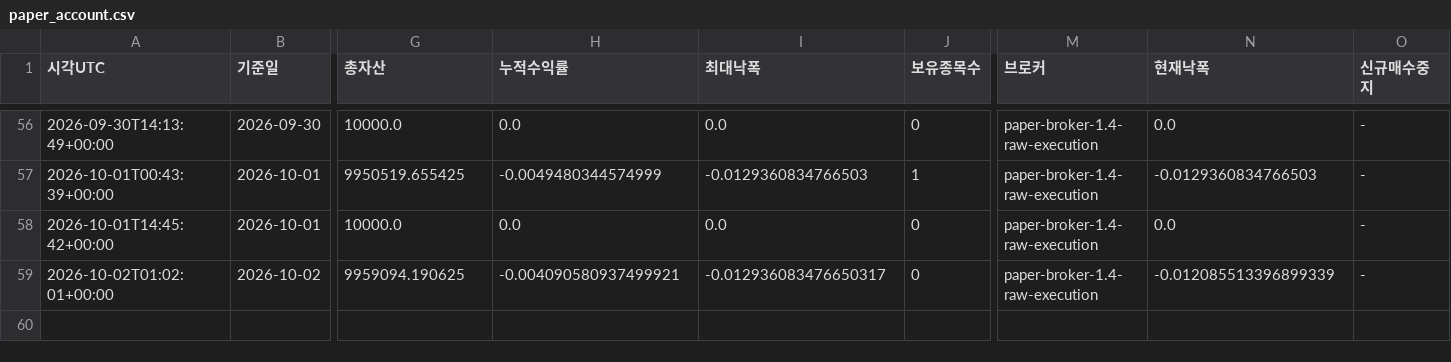
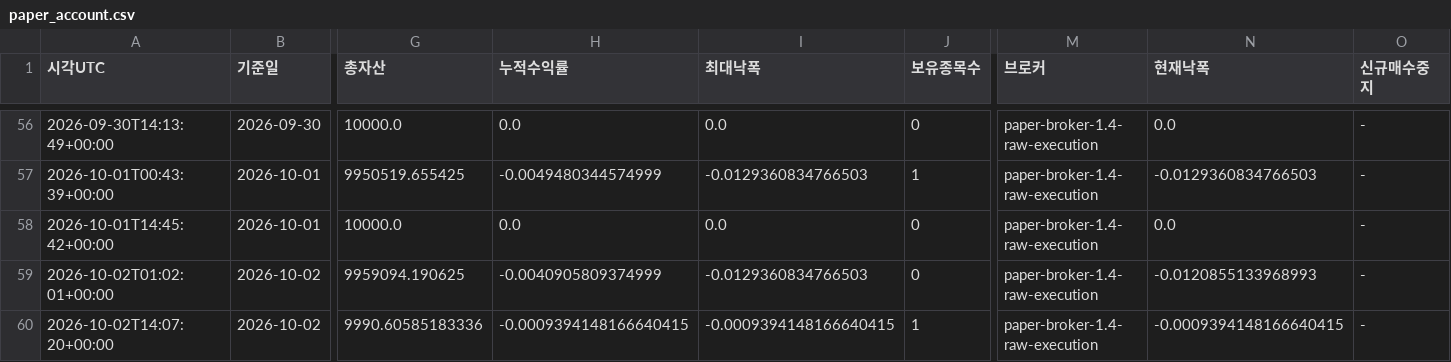
Before and after one commit to dg4200355-arch/apex-ai-trading-bot, a CSV file: reports/paper_account.csv, drawn as a sheet; only a part is shown, gaps mark what is left out; rows hold the shown columns only; the diff names each change by its address in the sheet, - before the commit and + after, or states it on an @@ line.

```diff
--- a/reports/paper_account.csv
+++ b/reports/paper_account.csv
-H59 (누적수익률): -0.004090580937499921
+H59 (누적수익률): -0.0040905809374999
-I59 (최대낙폭): -0.012936083476650317
+I59 (최대낙폭): -0.0129360834766503
-N59 (현재낙폭): -0.012085513396899339
+N59 (현재낙폭): -0.0120855133968993
+row 60: 2026-10-02T14:07:20+00:00 | 2026-10-02 | 9990.60585183336 | -0.0009394148166640415 | -0.0009394148166640415 | 1 | paper-broker-1.4-raw-execution | -0.0009394148166640415 | -
```
Also changed, not shown: reports/paper_forward.csv, reports/paper_orders.csv, 9 other files.
